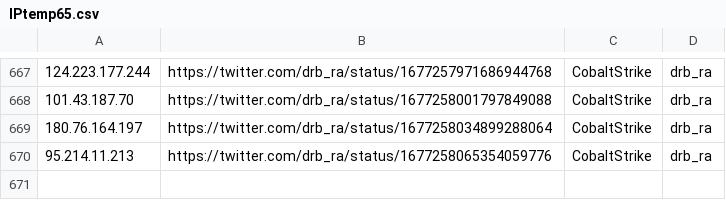
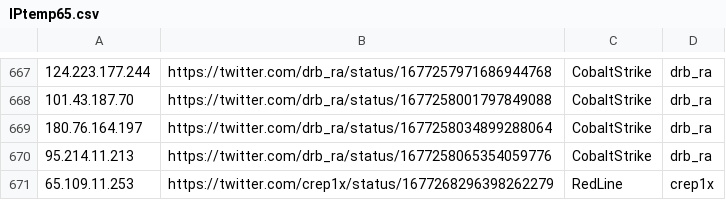
Before and after one commit to Reman2k/ioc, a CSV file: IPtemp65.csv, drawn as a sheet; only a part is shown, gaps mark what is left out; the diff names each change by its address in the sheet, - before the commit and + after, or states it on an @@ line.

```diff
--- a/IPtemp65.csv
+++ b/IPtemp65.csv
+row 671: 65.109.11.253 | https://twitter.com/crep1x/status/1677268296398262279 | RedLine | crep1x
```
Also changed, not shown: IPtemp66.csv.
